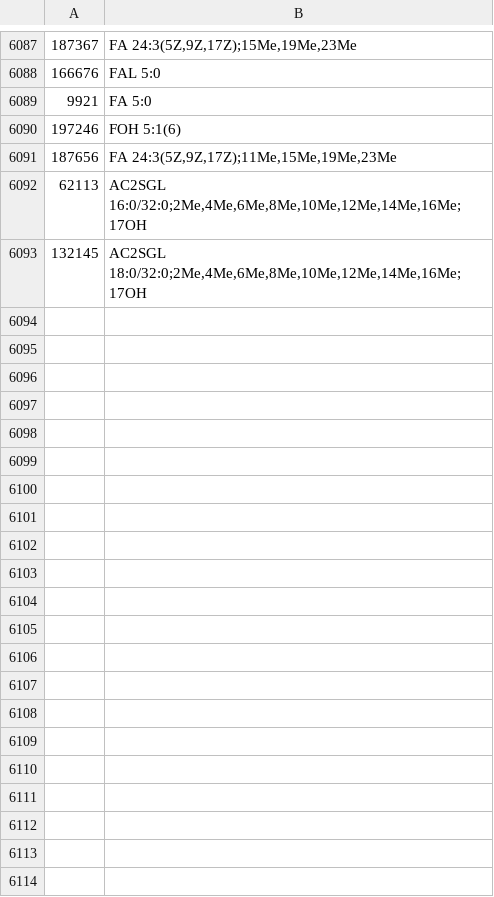
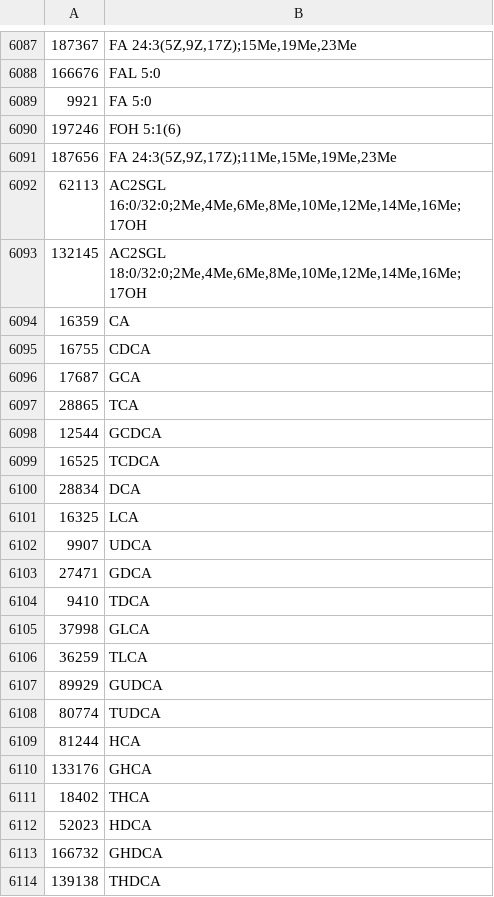
Before and after one commit to lifs-tools/maptogo, a CSV file: Data/Source/Data/LipidMaps_chebi_to_lipid.csv, drawn as a sheet; only a part is shown, gaps mark what is left out.

```diff
--- a/Data/Source/Data/LipidMaps_chebi_to_lipid.csv
+++ b/Data/Source/Data/LipidMaps_chebi_to_lipid.csv
@@ -6093 +6093,22 @@
 132145	AC2SGL 18:0/32:0;2Me,4Me,6Me,8Me,10Me,12Me,14Me,16Me;17OH
+16359	CA
+16755	CDCA
+17687	GCA
+28865	TCA
+12544	GCDCA
+16525	TCDCA
+28834	DCA
+16325	LCA
+9907	UDCA
+27471	GDCA
+9410	TDCA
+37998	GLCA
+36259	TLCA
+89929	GUDCA
+80774	TUDCA
+81244	HCA
+133176	GHCA
+18402	THCA
+52023	HDCA
+166732	GHDCA
+139138	THDCA
```
Also changed, not shown: 2 other files.
